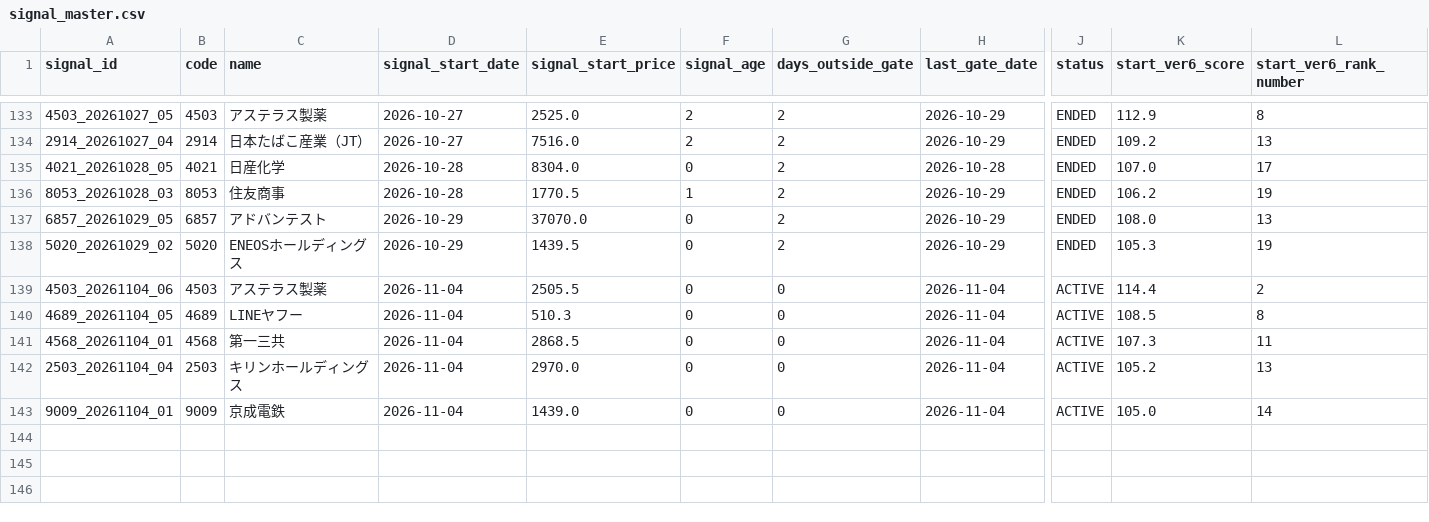
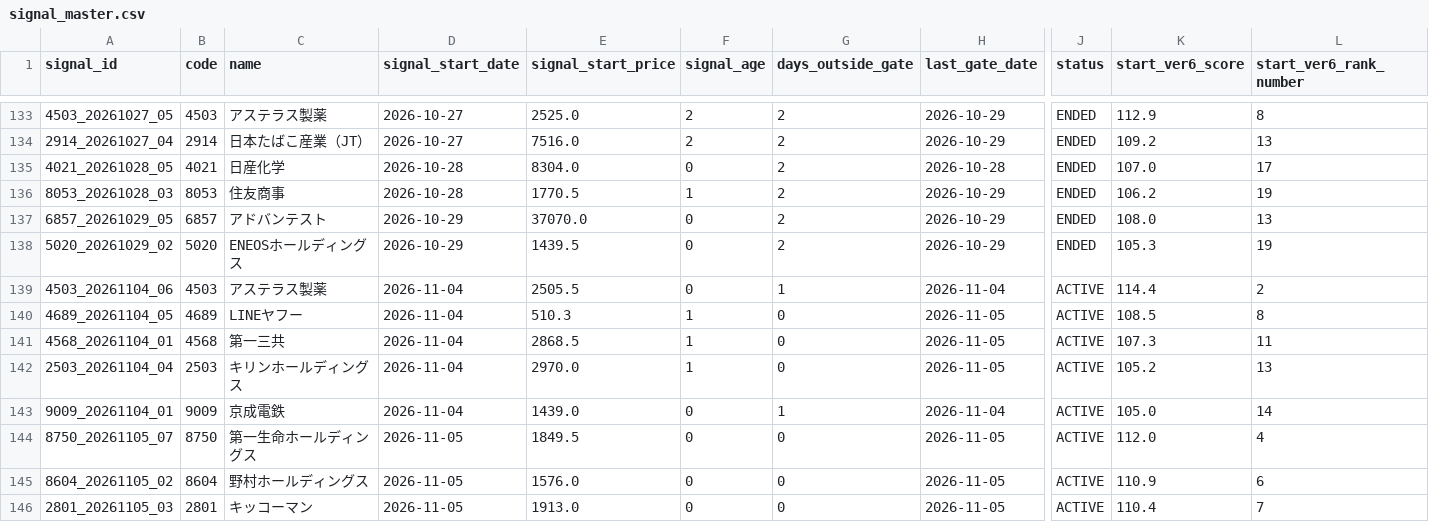
Before and after one commit to izumi7139-ai/nikkei225-line-bot, a CSV file: data/signal_master.csv, drawn as a sheet; only a part is shown, gaps mark what is left out; rows hold the shown columns only; the diff covers the shown part only; the diff names each change by its address in the sheet, - before the commit and + after, or states it on an @@ line.

```diff
--- a/data/signal_master.csv
+++ b/data/signal_master.csv
-G139 (days_outside_gate): 0
+G139 (days_outside_gate): 1
-F140:F142 (signal_age): 0
+F140:F142 (signal_age): 1
-H140:H142 (last_gate_date): 2026-11-04
+H140:H142 (last_gate_date): 2026-11-05
-G143 (days_outside_gate): 0
+G143 (days_outside_gate): 1
+row 144: 8750_20261105_07 | 8750 | 第一生命ホールディングス | 2026-11-05 | 1849.5 | 0 | 0 | 2026-11-05 | ACTIVE | 112.0 | 4
+row 145: 8604_20261105_02 | 8604 | 野村ホールディングス | 2026-11-05 | 1576.0 | 0 | 0 | 2026-11-05 | ACTIVE | 110.9 | 6
+row 146: 2801_20261105_03 | 2801 | キッコーマン | 2026-11-05 | 1913.0 | 0 | 0 | 2026-11-05 | ACTIVE | 110.4 | 7
```
Also changed, not shown: 7 added rows and 21 edited cells elsewhere in this file, data/performance_summary.csv, reports/monthly/performance_summary.csv, 4 other files.
